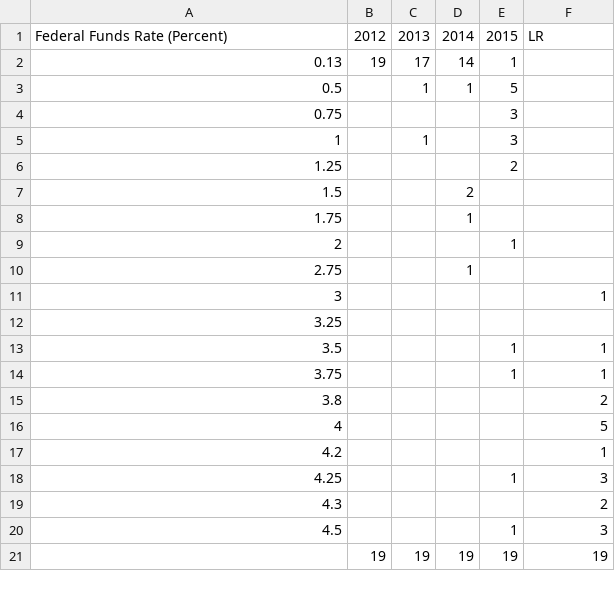
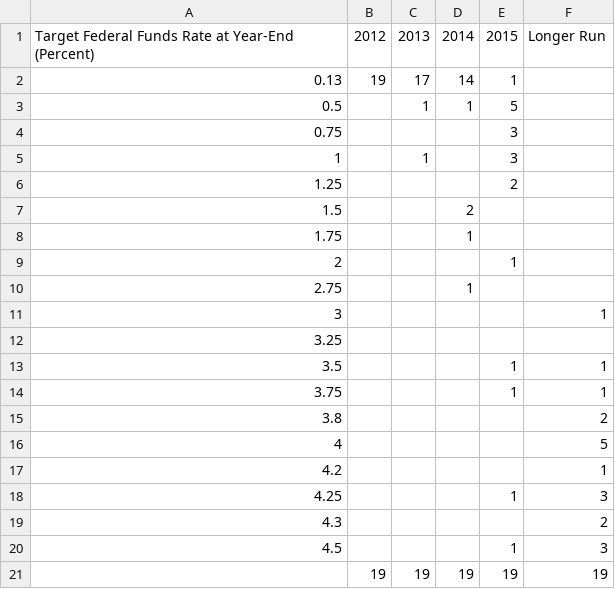
Before and after one commit to applesaucethebun/Fed-Dot-Plot-Predictions, a CSV file: dataset/2012 Q4.csv, drawn as a sheet.

Commit message:
Update 2012 Q4.csv

```diff
--- a/dataset/2012 Q4.csv
+++ b/dataset/2012 Q4.csv
@@ -1,2 +1,2 @@
-Federal Funds Rate (Percent),2012,2013,2014,2015,LR
+Target Federal Funds Rate at Year-End (Percent),2012,2013,2014,2015,Longer Run
 0.13,19,17,14,1,
```
